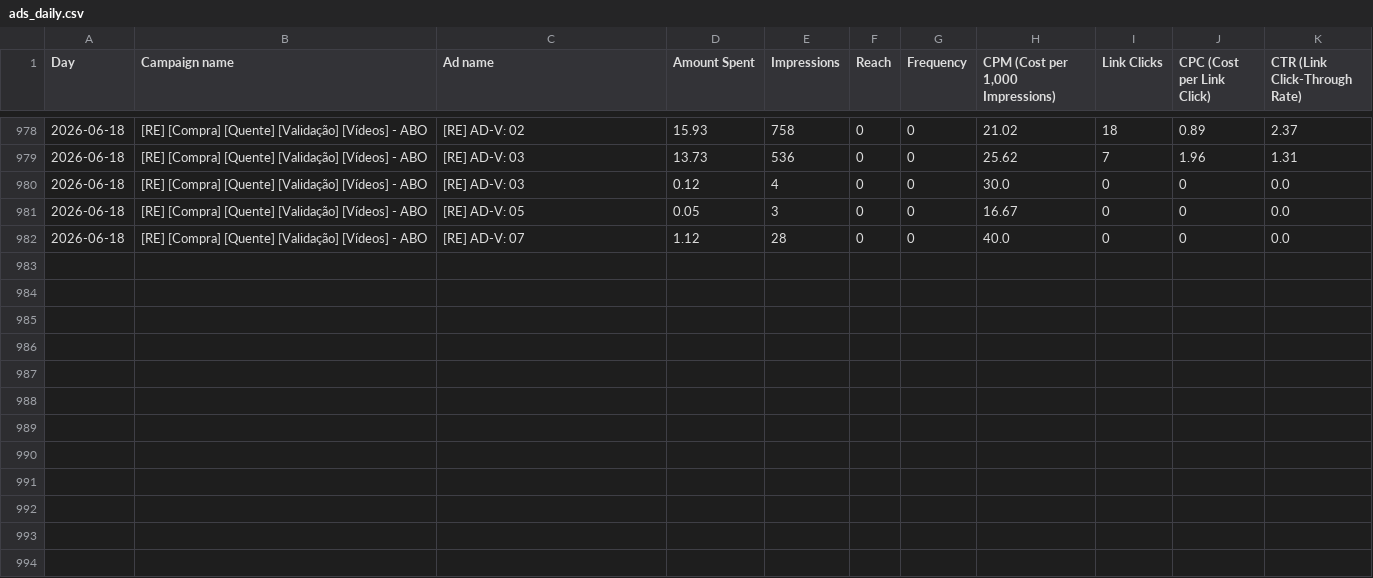
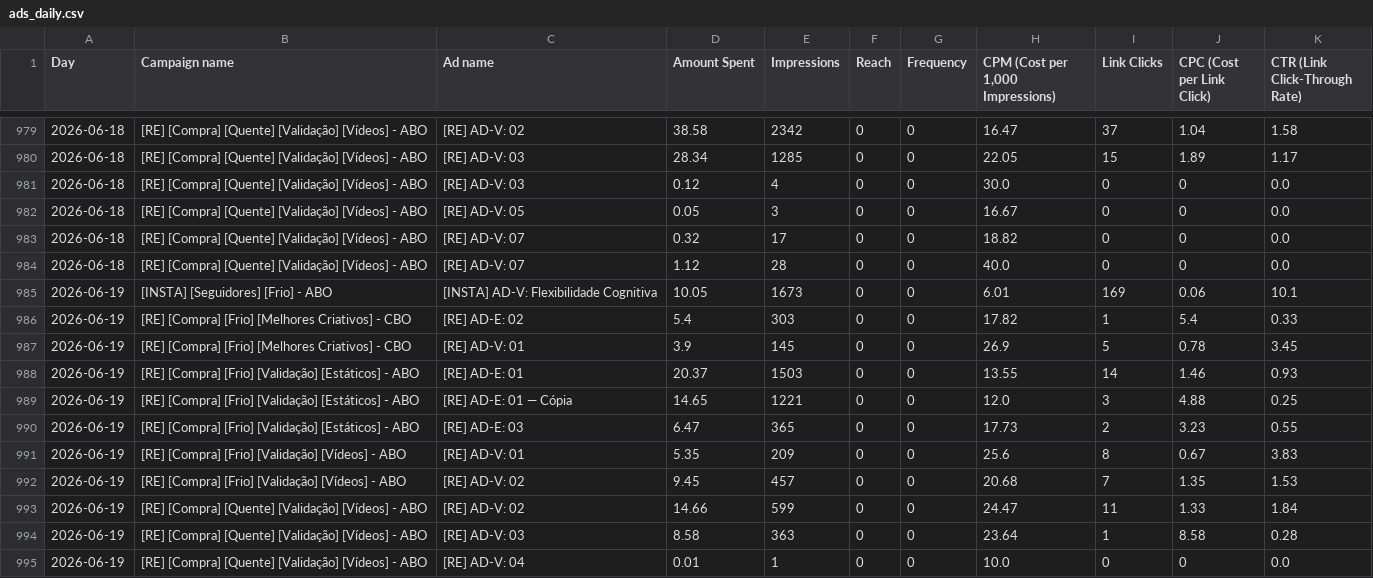
Before and after one commit to nathaliaheringer/dashboard-vendas, a CSV file: dashboard-vendas/ads_daily.csv, drawn as a sheet; only a part is shown, gaps mark what is left out; the diff covers the shown part only.

```diff
--- a/dashboard-vendas/ads_daily.csv
+++ b/dashboard-vendas/ads_daily.csv
@@ -978,5 +979,17 @@ Day,Campaign name,Ad name,Amount Spent,Impressions,Reach,Frequency,"CPM (Cost pe
-2026-06-18,[RE] [Compra] [Quente] [Validação] [Vídeos] - ABO,[RE] AD-V: 02,15.93,758,0,0,21.02,18,0.89,2.37
-2026-06-18,[RE] [Compra] [Quente] [Validação] [Vídeos] - ABO,[RE] AD-V: 03,13.73,536,0,0,25.62,7,1.96,1.31
+2026-06-18,[RE] [Compra] [Quente] [Validação] [Vídeos] - ABO,[RE] AD-V: 02,38.58,2342,0,0,16.47,37,1.04,1.58
+2026-06-18,[RE] [Compra] [Quente] [Validação] [Vídeos] - ABO,[RE] AD-V: 03,28.34,1285,0,0,22.05,15,1.89,1.17
 2026-06-18,[RE] [Compra] [Quente] [Validação] [Vídeos] - ABO,[RE] AD-V: 03,0.12,4,0,0,30.0,0,0,0.0
 2026-06-18,[RE] [Compra] [Quente] [Validação] [Vídeos] - ABO,[RE] AD-V: 05,0.05,3,0,0,16.67,0,0,0.0
+2026-06-18,[RE] [Compra] [Quente] [Validação] [Vídeos] - ABO,[RE] AD-V: 07,0.32,17,0,0,18.82,0,0,0.0
 2026-06-18,[RE] [Compra] [Quente] [Validação] [Vídeos] - ABO,[RE] AD-V: 07,1.12,28,0,0,40.0,0,0,0.0
+2026-06-19,[INSTA] [Seguidores] [Frio] - ABO,[INSTA] AD-V: Flexibilidade Cognitiva,10.05,1673,0,0,6.01,169,0.06,10.1
+2026-06-19,[RE] [Compra] [Frio] [Melhores Criativos] - CBO,[RE] AD-E: 02,5.4,303,0,0,17.82,1,5.4,0.33
+2026-06-19,[RE] [Compra] [Frio] [Melhores Criativos] - CBO,[RE] AD-V: 01,3.9,145,0,0,26.9,5,0.78,3.45
+2026-06-19,[RE] [Compra] [Frio] [Validação] [Estáticos] - ABO,[RE] AD-E: 01,20.37,1503,0,0,13.55,14,1.46,0.93
+2026-06-19,[RE] [Compra] [Frio] [Validação] [Estáticos] - ABO,[RE] AD-E: 01 — Cópia,14.65,1221,0,0,12.0,3,4.88,0.25
+2026-06-19,[RE] [Compra] [Frio] [Validação] [Estáticos] - ABO,[RE] AD-E: 03,6.47,365,0,0,17.73,2,3.23,0.55
+2026-06-19,[RE] [Compra] [Frio] [Validação] [Vídeos] - ABO,[RE] AD-V: 01,5.35,209,0,0,25.6,8,0.67,3.83
+2026-06-19,[RE] [Compra] [Frio] [Validação] [Vídeos] - ABO,[RE] AD-V: 02,9.45,457,0,0,20.68,7,1.35,1.53
+2026-06-19,[RE] [Compra] [Quente] [Validação] [Vídeos] - ABO,[RE] AD-V: 02,14.66,599,0,0,24.47,11,1.33,1.84
+2026-06-19,[RE] [Compra] [Quente] [Validação] [Vídeos] - ABO,[RE] AD-V: 03,8.58,363,0,0,23.64,1,8.58,0.28
+2026-06-19,[RE] [Compra] [Quente] [Validação] [Vídeos] - ABO,[RE] AD-V: 04,0.01,1,0,0,10.0,0,0,0.0
```
Also changed, not shown: 1 added row and 28 edited cells elsewhere in this file, 1 other file.
